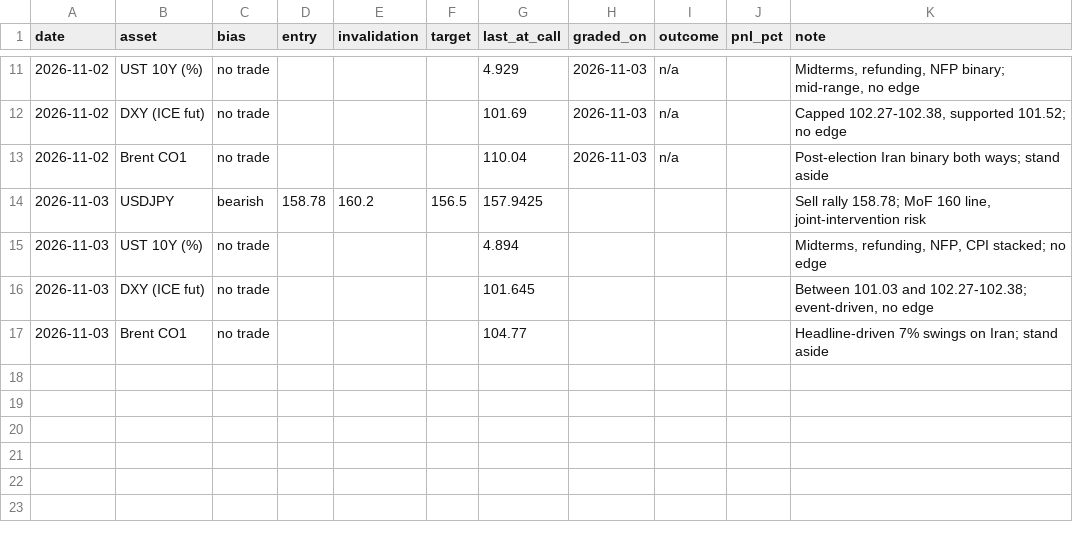
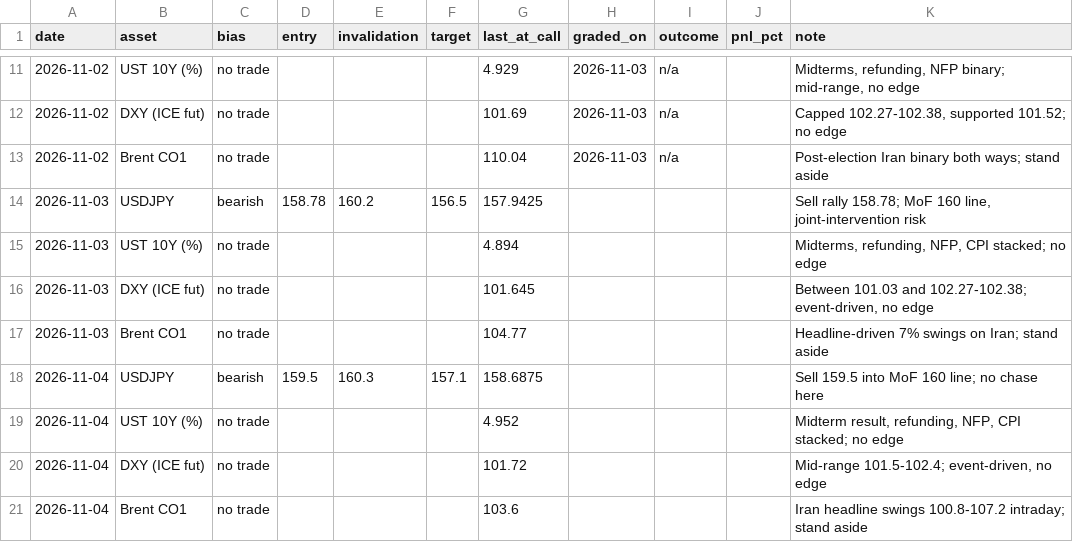
Before and after one commit to patsrivanich123/Trading-outputs, a CSV file: journal/calls.csv, drawn as a sheet; only a part is shown, gaps mark what is left out.

```diff
--- a/journal/calls.csv
+++ b/journal/calls.csv
@@ -17 +17,5 @@ date,asset,bias,entry,invalidation,target,last_at_call,graded_on,outcome,pnl_pct
 2026-11-03,Brent CO1,no trade,,,,104.77,,,,Headline-driven 7% swings on Iran; stand aside
+2026-11-04,USDJPY,bearish,159.5,160.3,157.1,158.6875,,,,Sell 159.5 into MoF 160 line; no chase here
+2026-11-04,UST 10Y (%),no trade,,,,4.952,,,,"Midterm result, refunding, NFP, CPI stacked; no edge"
+2026-11-04,DXY (ICE fut),no trade,,,,101.72,,,,"Mid-range 101.5-102.4; event-driven, no edge"
+2026-11-04,Brent CO1,no trade,,,,103.6,,,,Iran headline swings 100.8-107.2 intraday; stand aside
```
Also changed, not shown: 4 other files.
